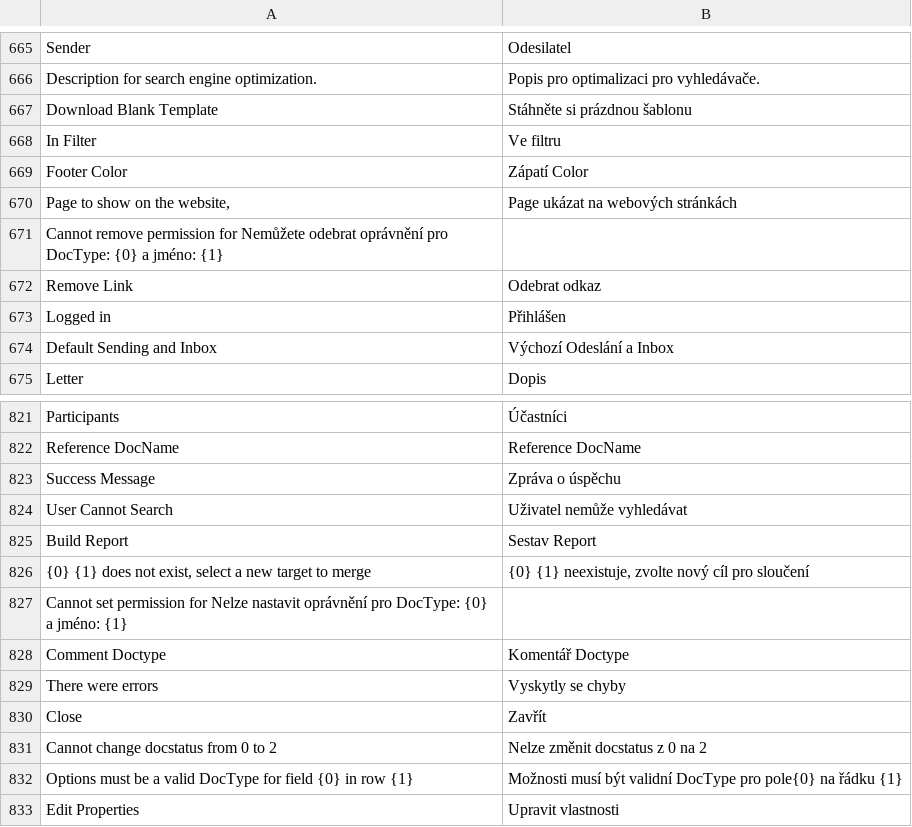
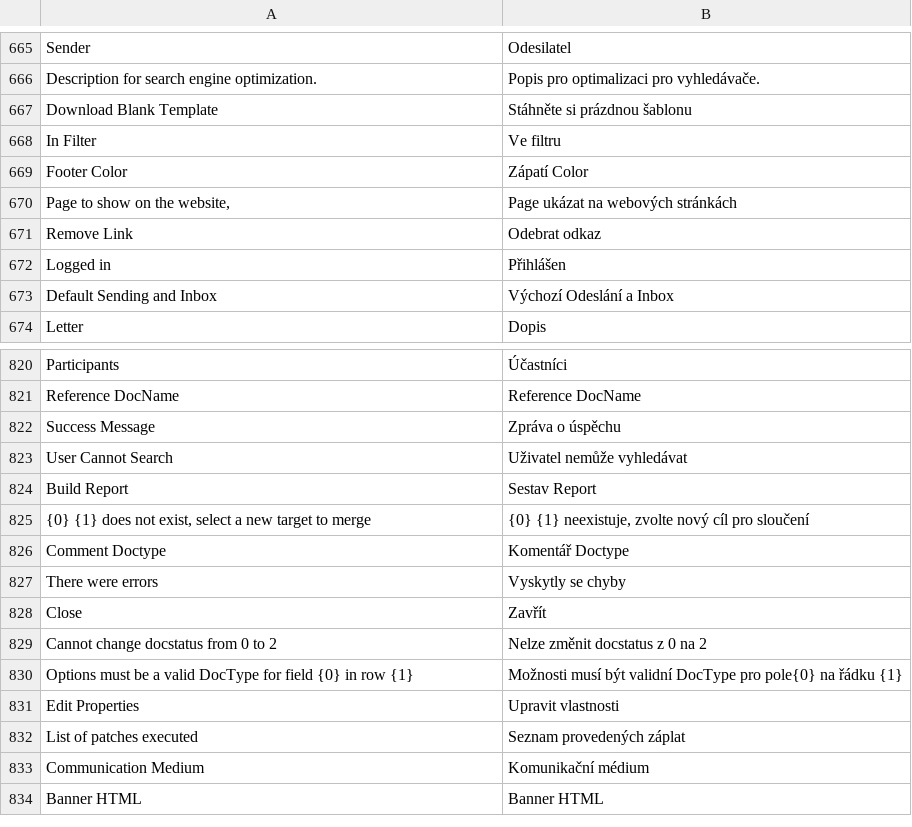
Before and after one commit to experiments001/frappe-sqlite, a CSV file: frappe/translations/cz.csv, drawn as a sheet; only a part is shown, gaps mark what is left out; the shorter side is filled out with more unchanged rows; the diff names each change by its address in the sheet, - before the commit and + after, or states it on an @@ line.

Commit message:
fix: remove wrong translations (#20917)

```diff
--- a/frappe/translations/cz.csv
+++ b/frappe/translations/cz.csv
-row 671: Cannot remove permission for Nemůžete odebrat oprávnění pro DocType: {0} a jméno: {1}
-row 827: Cannot set permission for Nelze nastavit oprávnění pro DocType: {0} a jméno: {1}
```
